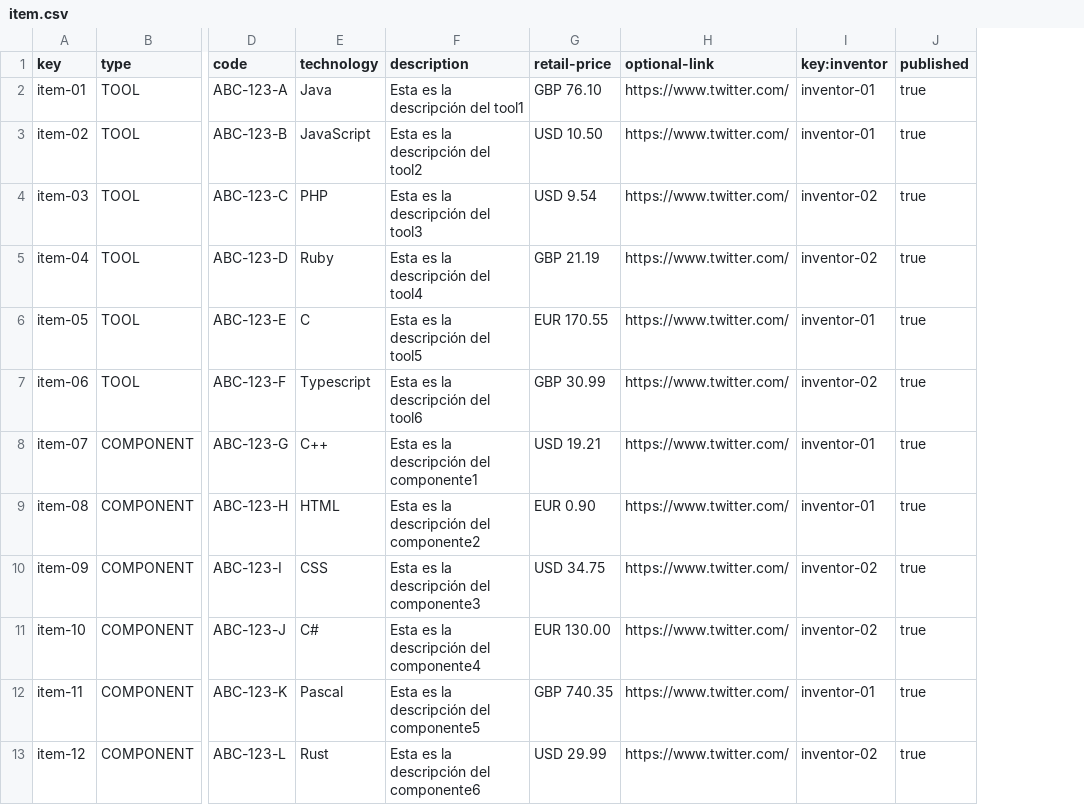
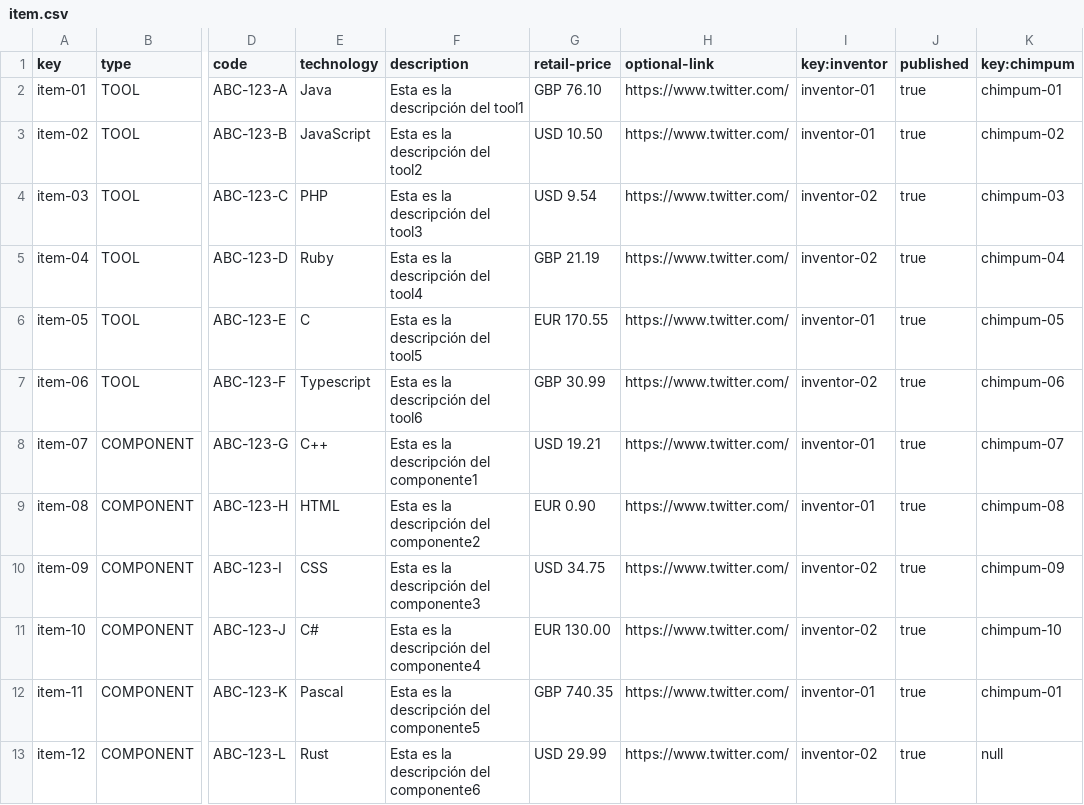
Before and after one commit to cesargaldor/Acme-Toolkits-E5.03, a CSV file: src/main/webapp/WEB-INF/resources/sample-data/item.csv, drawn as a sheet; only a part is shown, gaps mark what is left out; the diff names each change by its address in the sheet, - before the commit and + after, or states it on an @@ line.

```diff
--- a/src/main/webapp/WEB-INF/resources/sample-data/item.csv
+++ b/src/main/webapp/WEB-INF/resources/sample-data/item.csv
+column K (key:chimpum), rows 2-13: chimpum-01 | chimpum-02 | chimpum-03 | chimpum-04 | chimpum-05 | chimpum-06 | chimpum-07 | chimpum-08 | chimpum-09 | chimpum-10 | chimpum-01 | null
```
Also changed, not shown: 4 other files.
